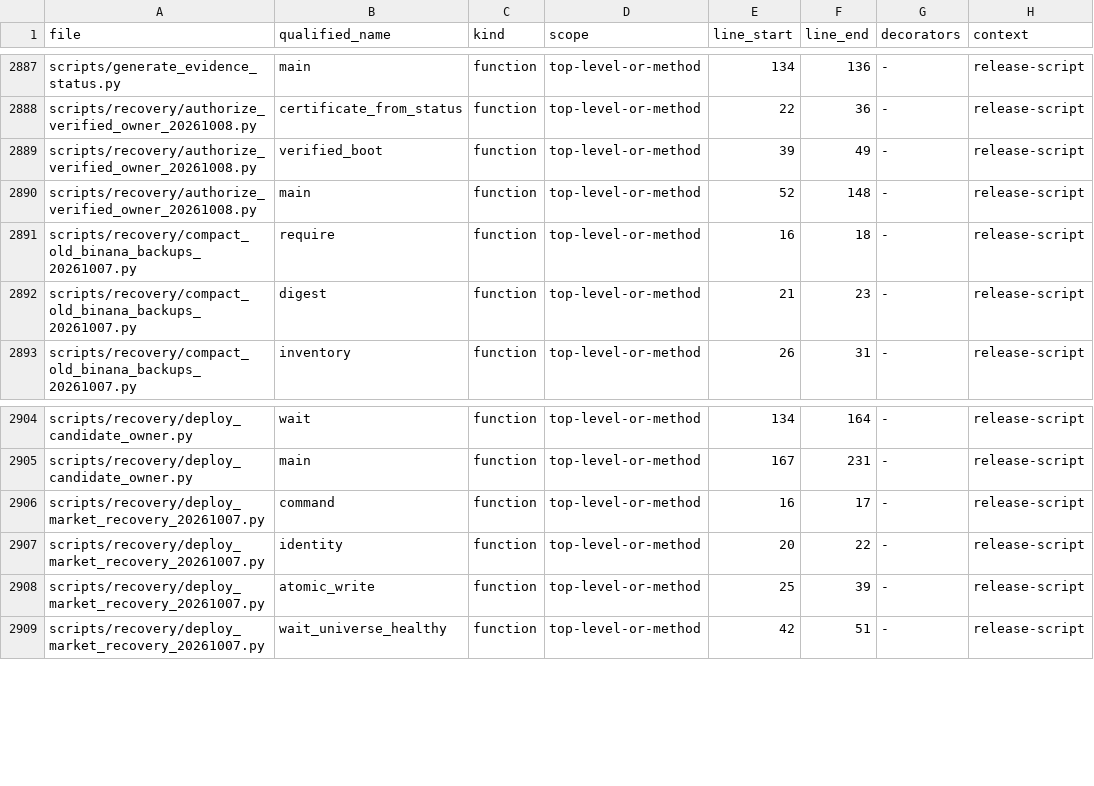
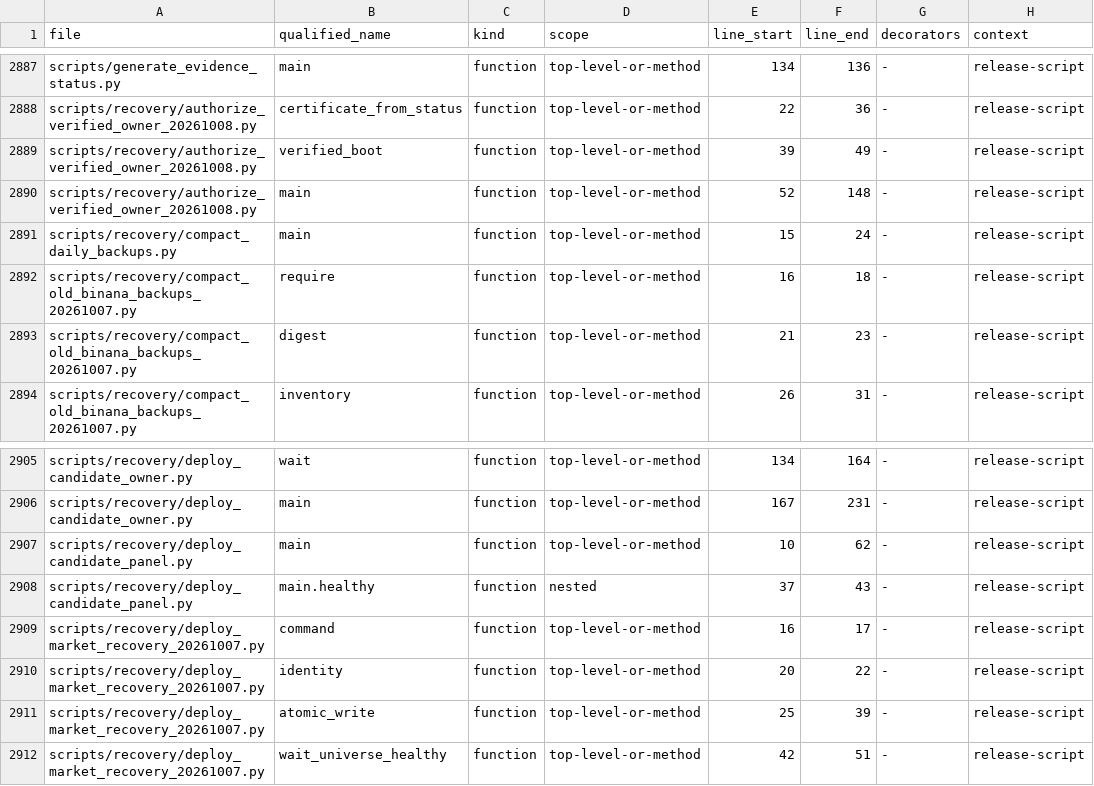
Before and after one commit to asad13-Binana/Binana-Binance-Spot-Trading-Sharia-Compliance-BOT-TestNet, a CSV file: docs/audit/FUNCTION_CALLBACK_LEDGER.csv, drawn as a sheet; only a part is shown, gaps mark what is left out.

```diff
--- a/docs/audit/FUNCTION_CALLBACK_LEDGER.csv
+++ b/docs/audit/FUNCTION_CALLBACK_LEDGER.csv
@@ -2890,2 +2890,3 @@ scripts/recovery/authorize_verified_owner_20261008.py,verified_boot,function,top
 scripts/recovery/authorize_verified_owner_20261008.py,main,function,top-level-or-method,52,148,-,release-script
+scripts/recovery/compact_daily_backups.py,main,function,top-level-or-method,15,24,-,release-script
 scripts/recovery/compact_old_binana_backups_20261007.py,require,function,top-level-or-method,16,18,-,release-script
@@ -2905,2 +2906,4 @@ scripts/recovery/deploy_candidate_owner.py,wait,function,top-level-or-method,134
 scripts/recovery/deploy_candidate_owner.py,main,function,top-level-or-method,167,231,-,release-script
+scripts/recovery/deploy_candidate_panel.py,main,function,top-level-or-method,10,62,-,release-script
+scripts/recovery/deploy_candidate_panel.py,main.healthy,function,nested,37,43,-,release-script
 scripts/recovery/deploy_market_recovery_20261007.py,command,function,top-level-or-method,16,17,-,release-script
```
Also changed, not shown: docs/audit/FILE_REVIEW_LEDGER.csv, 4 other files.
